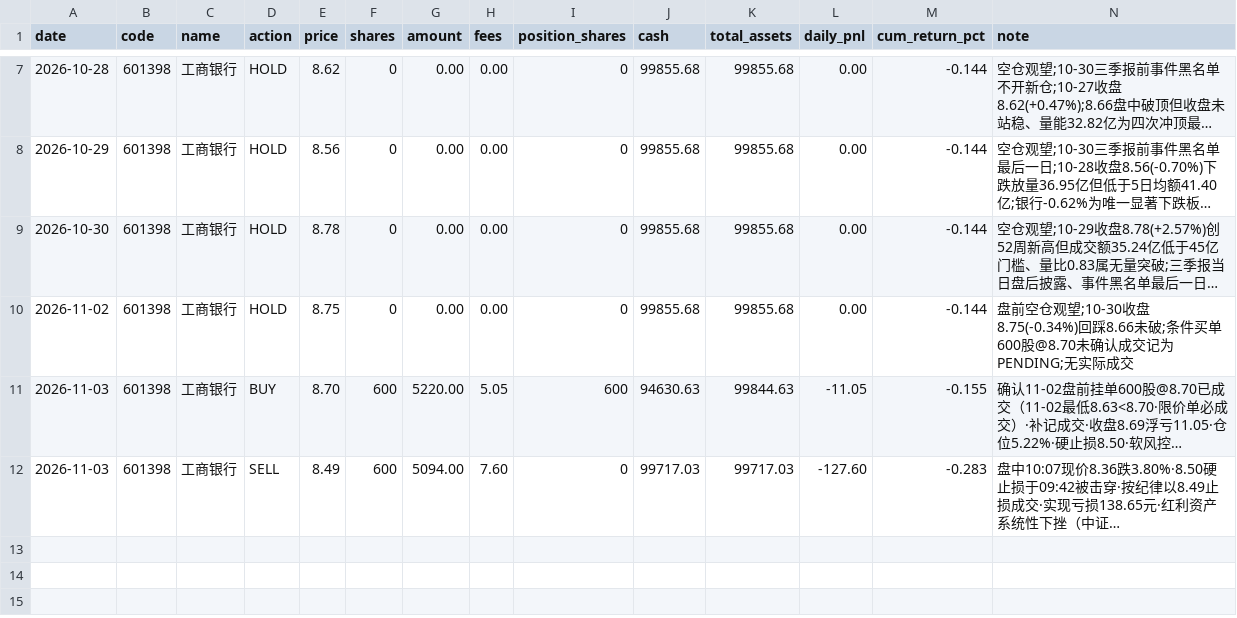
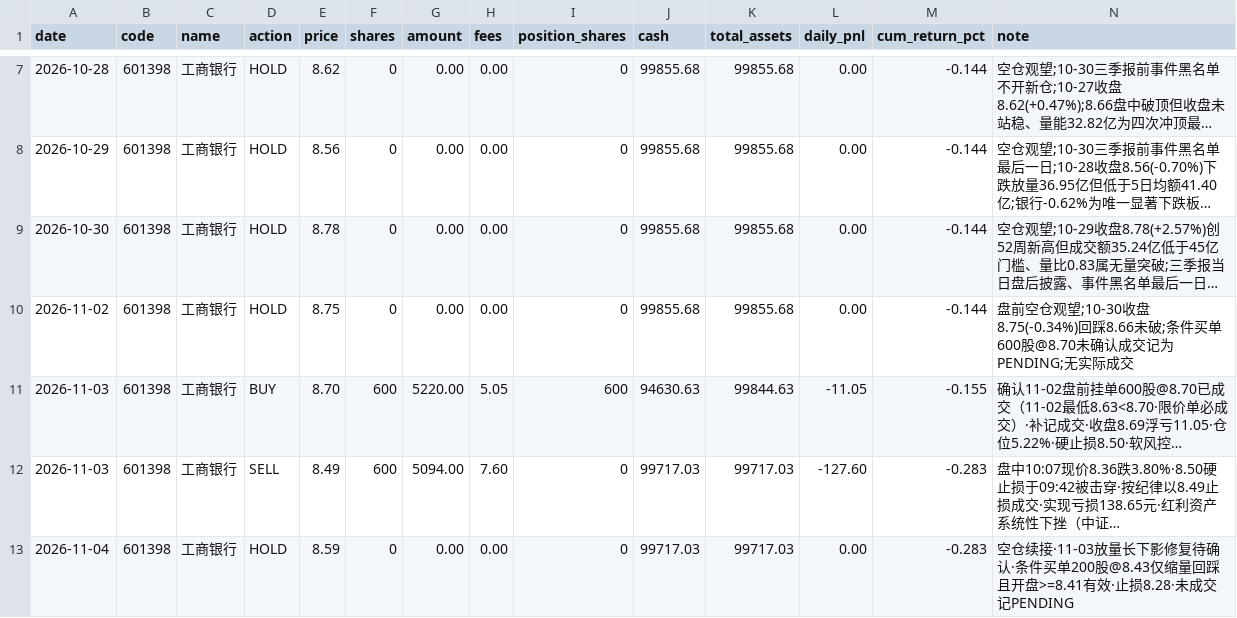
Before and after one commit to whpwwy/601398Search, a CSV file: icbc_trading_ledger.csv, drawn as a sheet; only a part is shown, gaps mark what is left out; long unchanged cells end in …; the diff names each change by its address in the sheet, - before the commit and + after, or states it on an @@ line.

```diff
--- a/icbc_trading_ledger.csv
+++ b/icbc_trading_ledger.csv
+row 13: 2026-11-04 | 601398 | 工商银行 | HOLD | 8.59 | 0 | 0.00 | 0.00 | 0 | 99717.03 | 99717.03 | 0.00 | -0.283 | 空仓续接·11-03放量长下影修复待确认·条件买单200股@8.43仅缩量回踩且开盘>=8.41有效·止损8.28·未成交记PENDING
```
Also changed, not shown: 2 other files.
